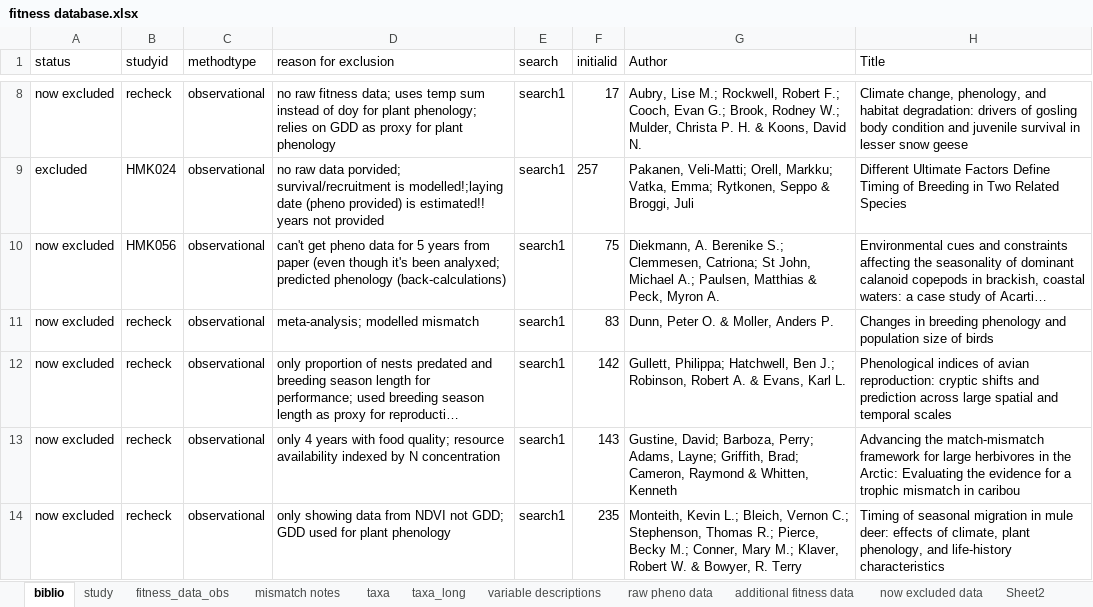
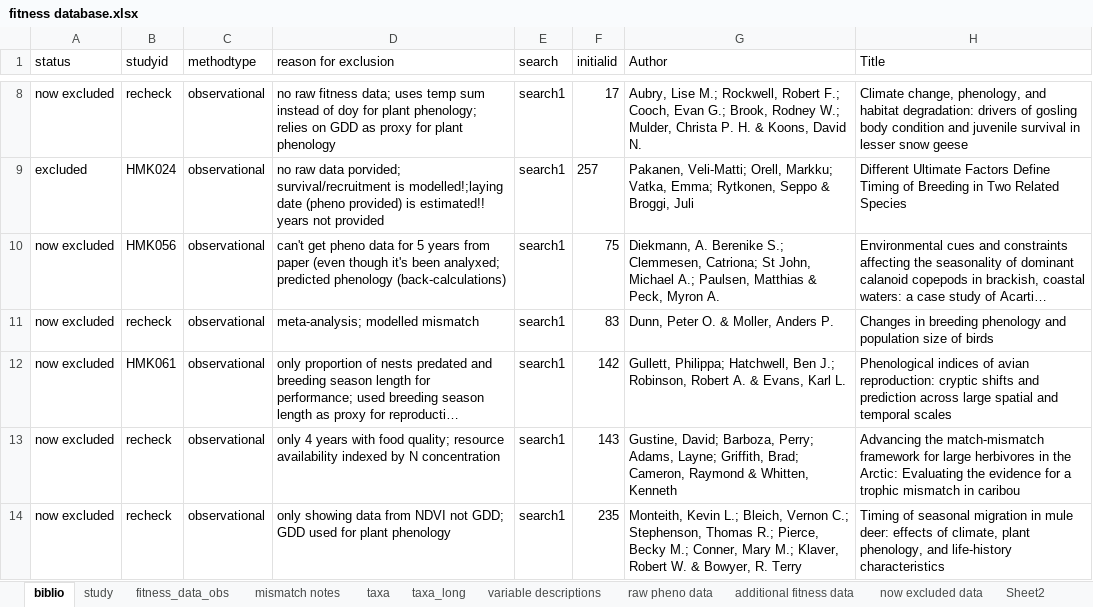
Before and after one commit to kharouba/sync_fitness, an Excel workbook: meta-analysis/fitness database.xlsx, sheet biblio, drawn as a sheet; only a part is shown, gaps mark what is left out; long unchanged cells end in …; values as stored, in another font and other column widths than the file's, no borders; the diff names each change by its address in the sheet, - before the commit and + after, or states it on an @@ line.

```diff
--- a/meta-analysis/fitness database.xlsx (sheet biblio)
+++ b/meta-analysis/fitness database.xlsx (sheet biblio)
-B12 (studyid): recheck
+B12 (studyid): HMK061
```
Also changed, not shown: 42 other files.
